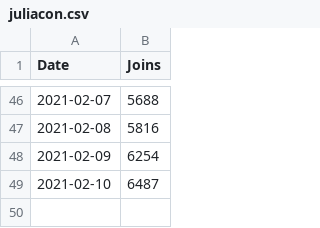
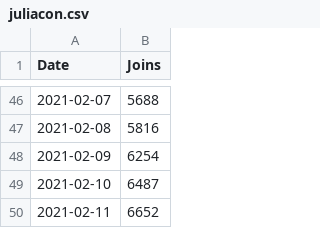
Before and after one commit to DragonflyStats/Projects, a CSV file: events/juliacon.csv, drawn as a sheet; only a part is shown, gaps mark what is left out.

Commit message:
Update juliacon.csv

```diff
--- a/events/juliacon.csv
+++ b/events/juliacon.csv
@@ -49 +49,2 @@ Date,Joins
 2021-02-10,6487
+2021-02-11,6652
```
